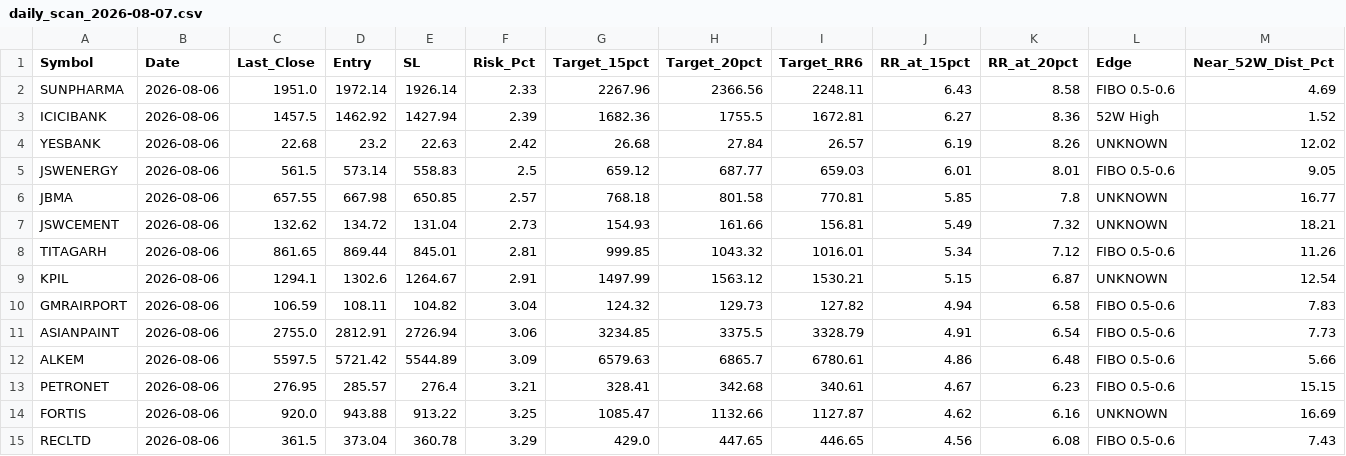
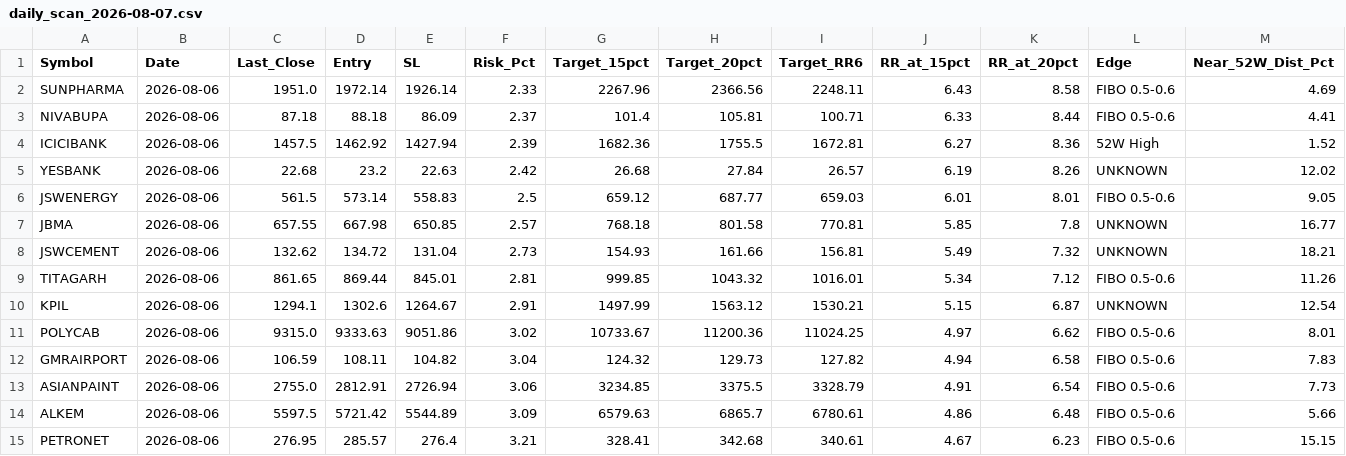
Before and after one commit to atikhalde/Momentum_swing, a CSV file: results/scanner/daily_scan_2026-08-07.csv, drawn as a sheet; only a part is shown; the shorter side is filled out with more unchanged rows; rows hold the shown columns only; the diff names each change by its address in the sheet, - before the commit and + after, or states it on an @@ line.

```diff
--- a/results/scanner/daily_scan_2026-08-07.csv
+++ b/results/scanner/daily_scan_2026-08-07.csv
+row 3: NIVABUPA | 2026-08-06 | 87.18 | 88.18 | 86.09 | 2.37 | 101.4 | 105.81 | 100.71 | 6.33 | 8.44 | FIBO 0.5-0.6 | 4.41
+row 11: POLYCAB | 2026-08-06 | 9315.0 | 9333.63 | 9051.86 | 3.02 | 10733.67 | 11200.36 | 11024.25 | 4.97 | 6.62 | FIBO 0.5-0.6 | 8.01
```
Also changed, not shown: results/scanner/latest_scan.csv, 7 other files.
